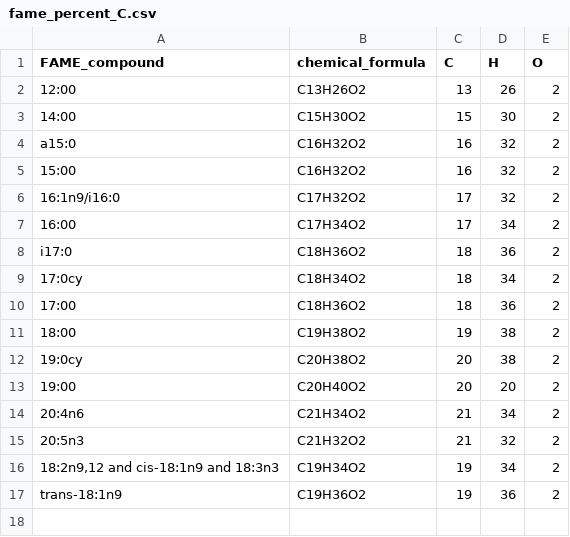
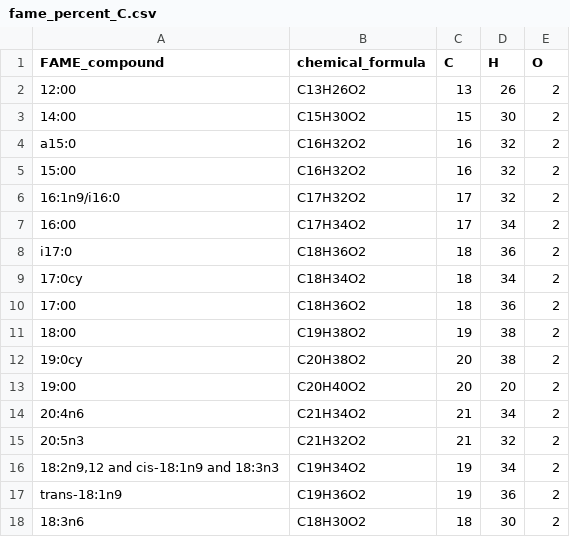
Before and after one commit to kennarewcastle/CR_13C_PLFA_R, a CSV file: fame_percent_C.csv, drawn as a sheet.

Commit message:
Added 18:3n6 to the compound list for percent C calculation.

```diff
--- a/fame_percent_C.csv
+++ b/fame_percent_C.csv
@@ -17 +17,2 @@ i17:0,C18H36O2,18,36,2
 trans-18:1n9,C19H36O2,19,36,2
+18:3n6,C18H30O2,18,30,2
```
